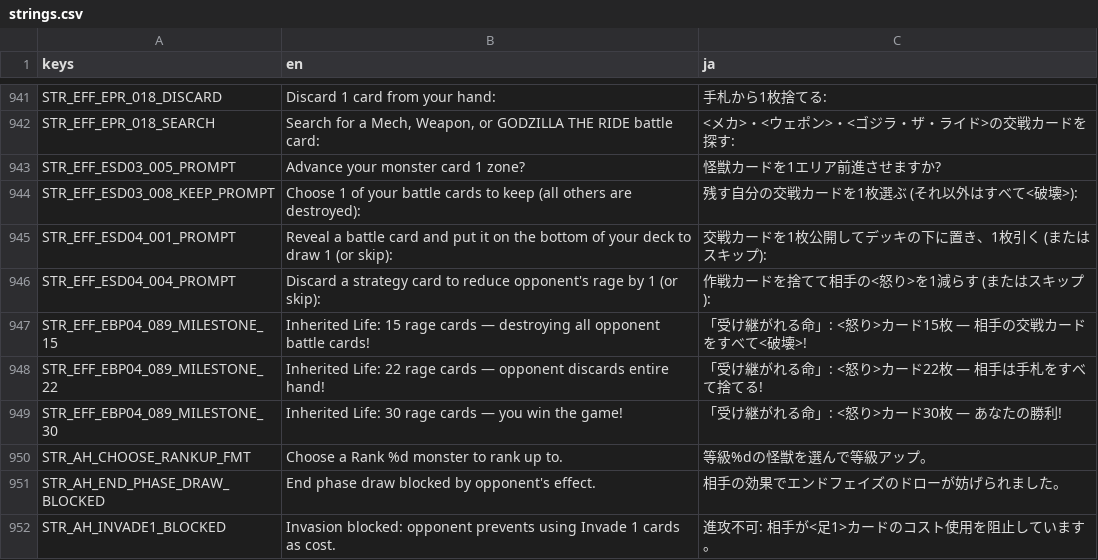
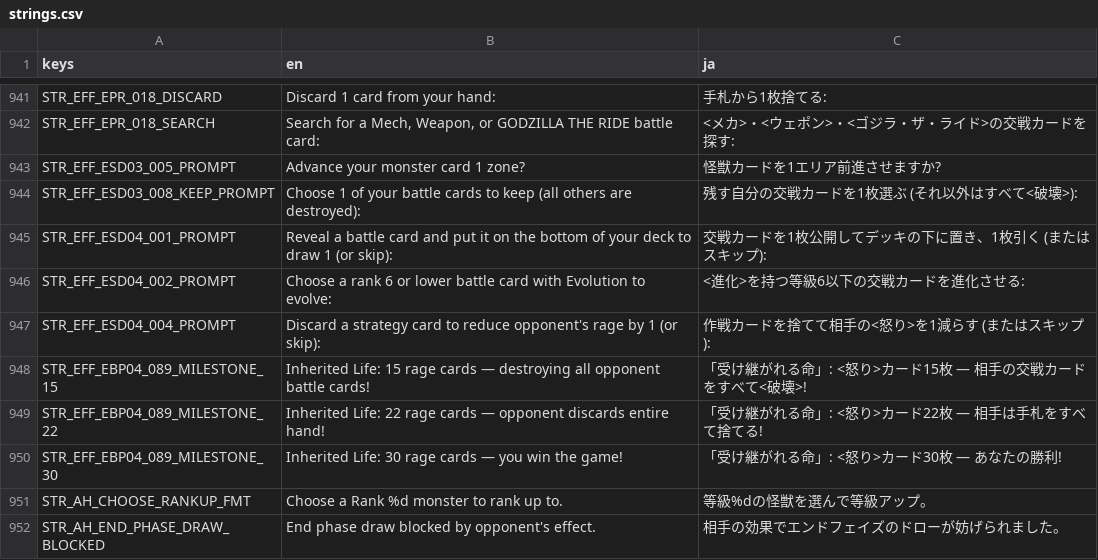
Before and after one commit to hunterdurbin/godzilla-sim, a CSV file: translations/strings.csv, drawn as a sheet; only a part is shown, gaps mark what is left out; the shorter side is filled out with more unchanged rows.

```diff
--- a/translations/strings.csv
+++ b/translations/strings.csv
@@ -1009,2 +1009,3 @@ STR_EFF_ESD03_008_KEEP_PROMPT,Choose 1 of your battle cards to keep (all others
 STR_EFF_ESD04_001_PROMPT,Reveal a battle card and put it on the bottom of your deck to draw 1 (or skip):,交戦カードを1枚公開してデッキの下に置き、1枚引く (またはスキップ):
+STR_EFF_ESD04_002_PROMPT,Choose a rank 6 or lower battle card with Evolution to evolve:,<進化>を持つ等級6以下の交戦カードを進化させる:
 STR_EFF_ESD04_004_PROMPT,Discard a strategy card to reduce opponent's rage by 1 (or skip):,作戦カードを捨てて相手の<怒り>を1減らす (またはスキップ):
```
Also changed, not shown: translations/cards.csv, 12 other files.
